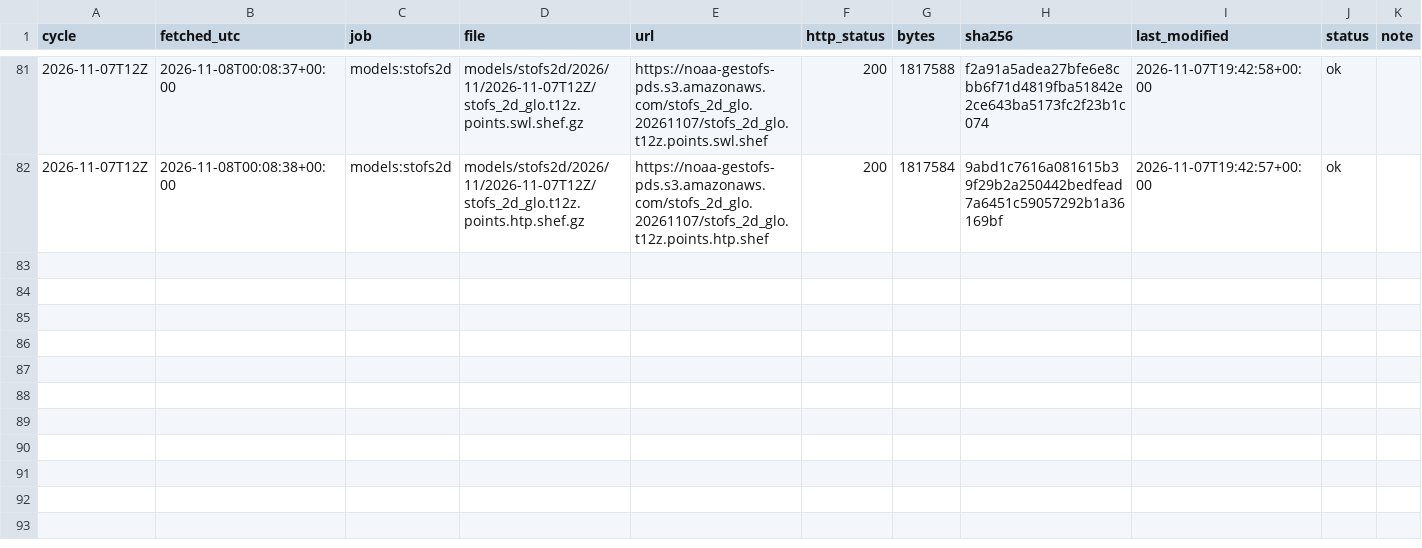
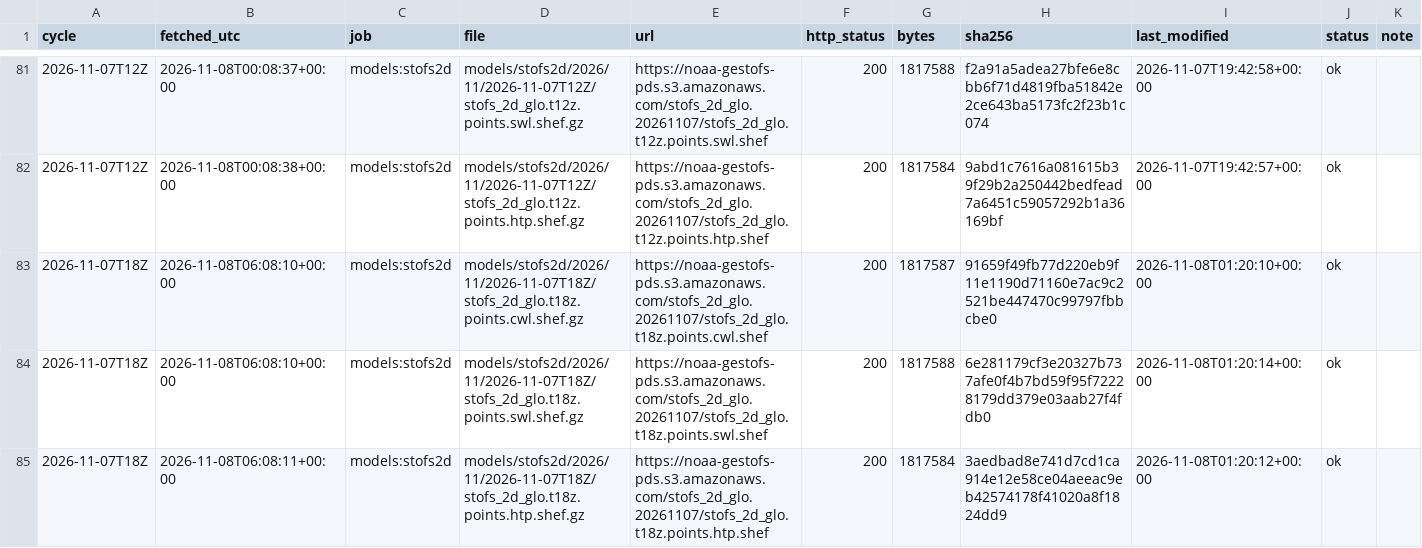
Before and after one commit to DerekLoftis/tidewatch_archive, a CSV file: data/index/models_stofs2d/2026-11.csv, drawn as a sheet; only a part is shown, gaps mark what is left out; rows hold the shown columns only; the diff names each change by its address in the sheet, - before the commit and + after, or states it on an @@ line.

```diff
--- a/data/index/models_stofs2d/2026-11.csv
+++ b/data/index/models_stofs2d/2026-11.csv
+row 83: 2026-11-07T18Z | 2026-11-08T06:08:10+00:00 | models:stofs2d | models/stofs2d/2026/11/2026-11-07T18Z/stofs_2d_glo.t18z.points.cwl.shef.gz | https://noaa-gestofs-pds.s3.amazonaws.com/stofs_2d_glo.20261107/stofs_2d_glo.t18z.points.cwl.shef | 200 | 1817587 | 91659f49fb77d220eb9f11e1190d71160e7ac9c2521be447470c99797fbbcbe0 | 2026-11-08T01:20:10+00:00 | ok
+row 84: 2026-11-07T18Z | 2026-11-08T06:08:10+00:00 | models:stofs2d | models/stofs2d/2026/11/2026-11-07T18Z/stofs_2d_glo.t18z.points.swl.shef.gz | https://noaa-gestofs-pds.s3.amazonaws.com/stofs_2d_glo.20261107/stofs_2d_glo.t18z.points.swl.shef | 200 | 1817588 | 6e281179cf3e20327b737afe0f4b7bd59f95f72228179dd379e03aab27f4fdb0 | 2026-11-08T01:20:14+00:00 | ok
+row 85: 2026-11-07T18Z | 2026-11-08T06:08:11+00:00 | models:stofs2d | models/stofs2d/2026/11/2026-11-07T18Z/stofs_2d_glo.t18z.points.htp.shef.gz | https://noaa-gestofs-pds.s3.amazonaws.com/stofs_2d_glo.20261107/stofs_2d_glo.t18z.points.htp.shef | 200 | 1817584 | 3aedbad8e741d7cd1ca914e12e58ce04aeeac9eb42574178f41020a8f1824dd9 | 2026-11-08T01:20:12+00:00 | ok
```
Also changed, not shown: data/index/models/2026-11.csv, data/index/models_cbofs/2026-11.csv, 8 other files.
